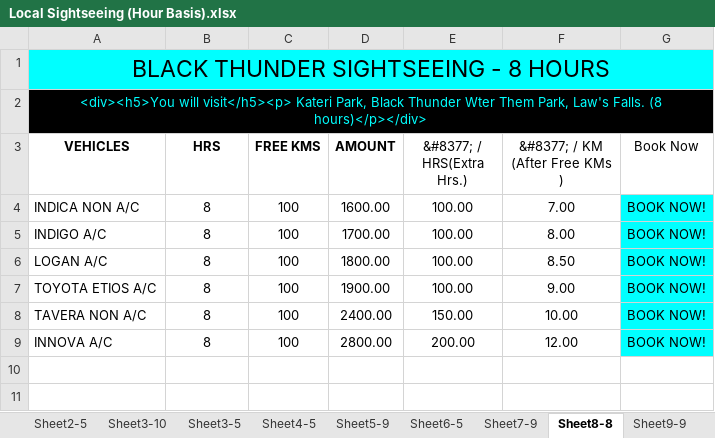
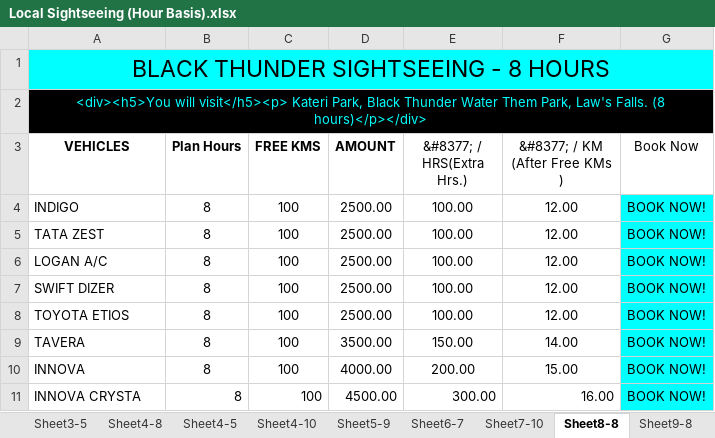
Before and after one commit to candystoregame/ootytaxi, an Excel workbook: assets/dataFiles/Local Sightseeing (Hour Basis).xlsx, sheet Sheet8-8, drawn as a sheet; values as stored, in another font and other column widths than the file's, no borders; addresses are those after the commit; the diff names each change by its address in the sheet, - before the commit and + after, or states it on an @@ line.

```diff
--- a/assets/dataFiles/Local Sightseeing (Hour Basis).xlsx (sheet Sheet8-8)
+++ b/assets/dataFiles/Local Sightseeing (Hour Basis).xlsx (sheet Sheet8-8)
-sheet tab: Sheet6-5
+sheet tab: Sheet6-7
-sheet tab: Sheet7-9
+sheet tab: Sheet7-10
-sheet tab: Sheet9-9
+sheet tab: Sheet9-8
+sheet tab: Sheet4-8
+sheet tab: Sheet4-10
-A2 (VEHICLES): …Black Thunder Wter Them Park,…
+A2 (VEHICLES): …Black Thunder Water Them Park,…
-B3: HRS
+B3: Plan Hours
-A4 (VEHICLES): INDICA NON A/C
+A4 (VEHICLES): INDIGO
-D4 (AMOUNT): 1600.00
+D4 (AMOUNT): 2500.00
-F4 (&#8377; / KM (After Free KMs )): 7.00
+F4 (&#8377; / KM (After Free KMs )): 12.00
-A5 (VEHICLES): INDIGO A/C
+A5 (VEHICLES): TATA ZEST
-D5 (AMOUNT): 1700.00
+D5 (AMOUNT): 2500.00
-F5 (&#8377; / KM (After Free KMs )): 8.00
+F5 (&#8377; / KM (After Free KMs )): 12.00
-D6 (AMOUNT): 1800.00
+D6 (AMOUNT): 2500.00
-F6 (&#8377; / KM (After Free KMs )): 8.50
+F6 (&#8377; / KM (After Free KMs )): 12.00
+row 7: SWIFT DIZER | 8 | 100 | 2500.00 | 100.00 | 12.00 | BOOK NOW!
-A8 (VEHICLES): TOYOTA ETIOS A/C
+A8 (VEHICLES): TOYOTA ETIOS
-D8 (AMOUNT): 1900.00
+D8 (AMOUNT): 2500.00
-F8 (&#8377; / KM (After Free KMs )): 9.00
+F8 (&#8377; / KM (After Free KMs )): 12.00
-A9 (VEHICLES): TAVERA NON A/C
+A9 (VEHICLES): TAVERA
-D9 (AMOUNT): 2400.00
+D9 (AMOUNT): 3500.00
-F9 (&#8377; / KM (After Free KMs )): 10.00
+F9 (&#8377; / KM (After Free KMs )): 14.00
-A10 (VEHICLES): INNOVA A/C
+A10 (VEHICLES): INNOVA
-D10 (AMOUNT): 2800.00
+D10 (AMOUNT): 4000.00
-F10 (&#8377; / KM (After Free KMs )): 12.00
+F10 (&#8377; / KM (After Free KMs )): 15.00
+row 11: INNOVA CRYSTA | 8 | 100 | 4500.00 | 300.00 | 16.00 | BOOK NOW!
```
Also changed, not shown: sheet Sheet6-7, sheet Sheet11-9, sheet Sheet3-10, sheet Sheet2-8, sheet Sheet2-10, sheet Sheet7-10, 7 more sheets, other sheet tabs, assets/dataFiles/Dropping Duty (Fixed).xlsx, assets/dataFiles/Five Days Tour Packages.xlsx, 36 other files.
